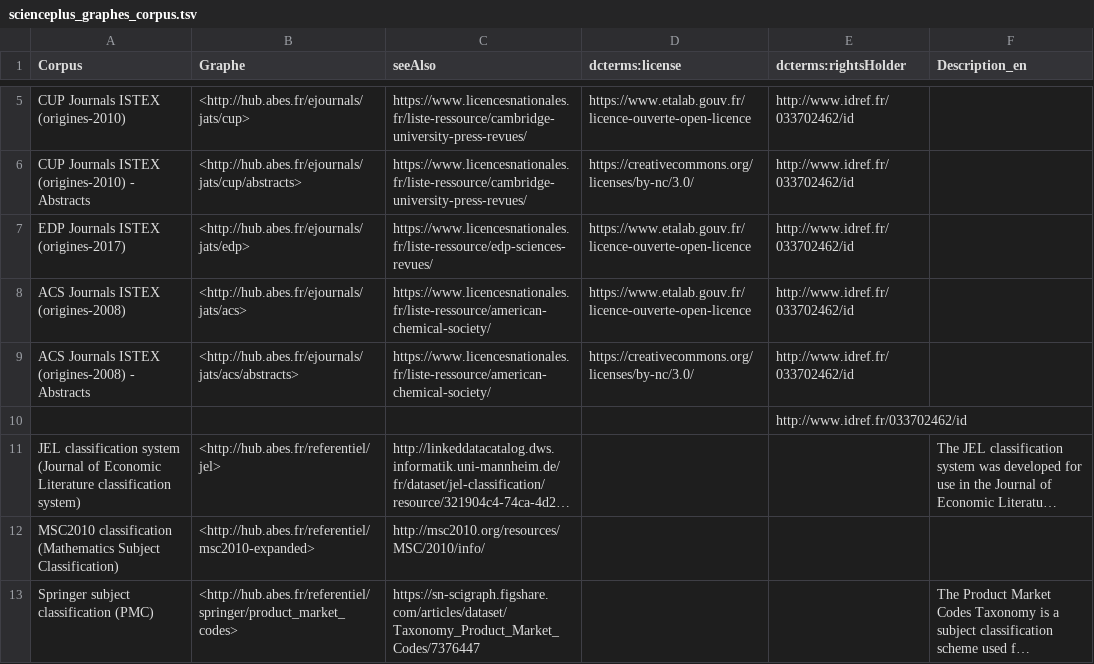
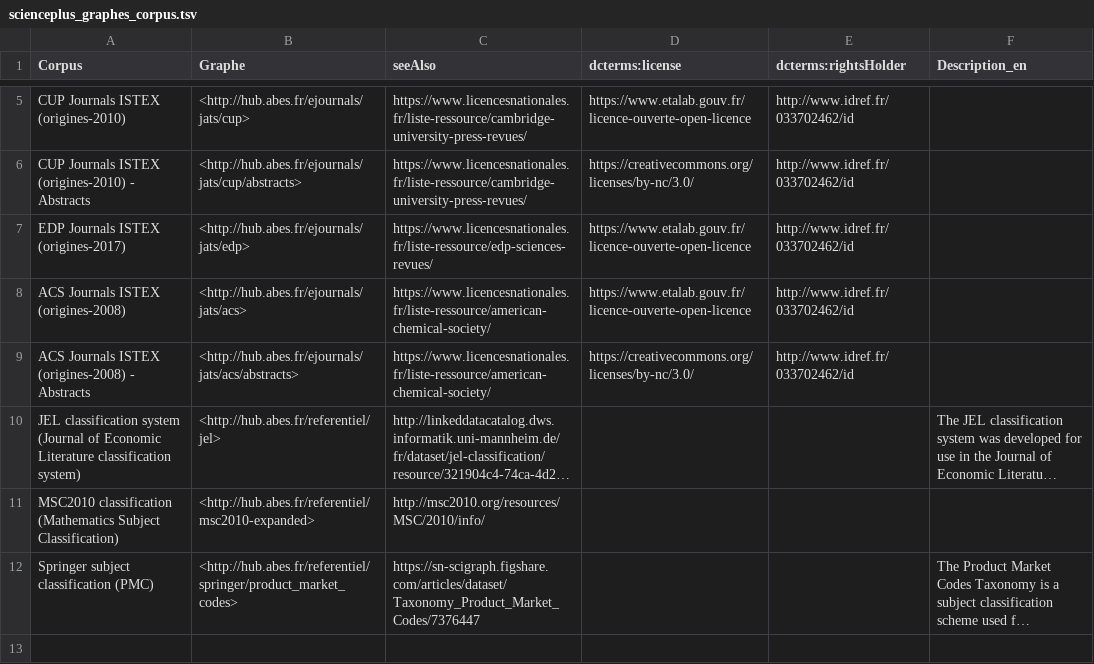
Before and after one commit to abes-esr/scienceplus-content, a TSV file: scienceplus_graphes_corpus.tsv, drawn as a sheet; only a part is shown, gaps mark what is left out; long unchanged cells end in …; the diff names each change by its address in the sheet, - before the commit and + after, or states it on an @@ line.

Commit message:
fix

```diff
--- a/scienceplus_graphes_corpus.tsv
+++ b/scienceplus_graphes_corpus.tsv
-row 10:  |  |  |  | http://www.idref.fr/033702462/id
```
